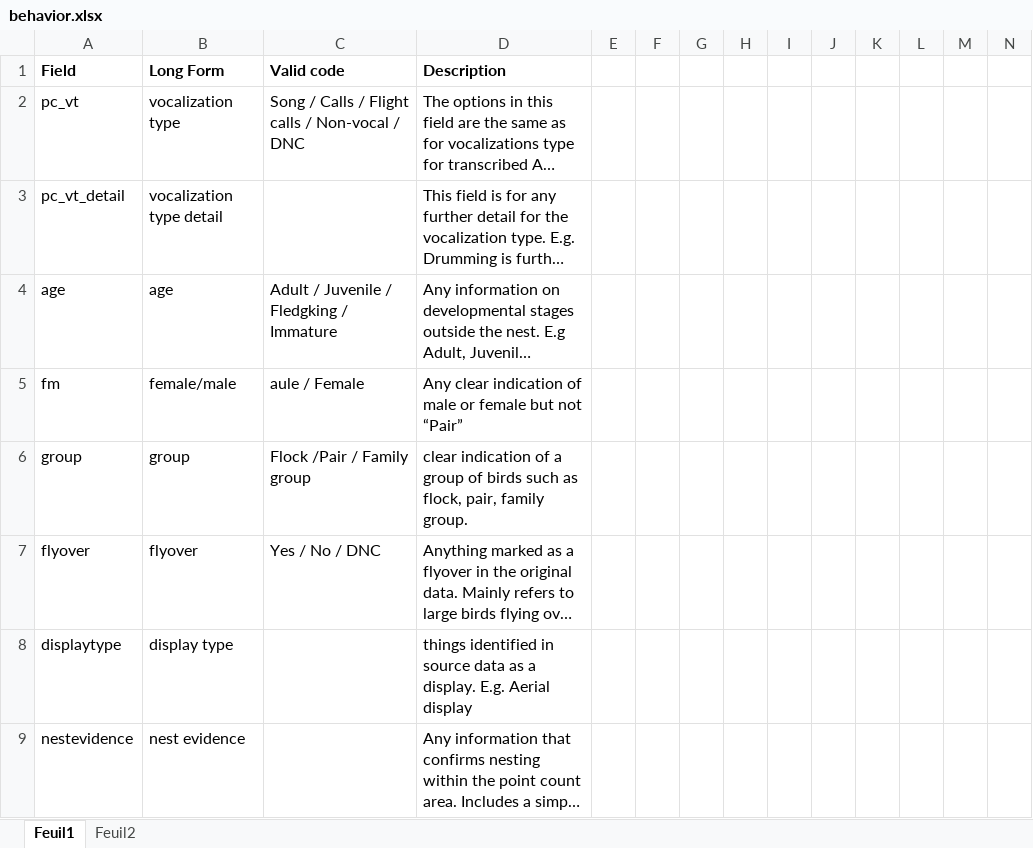
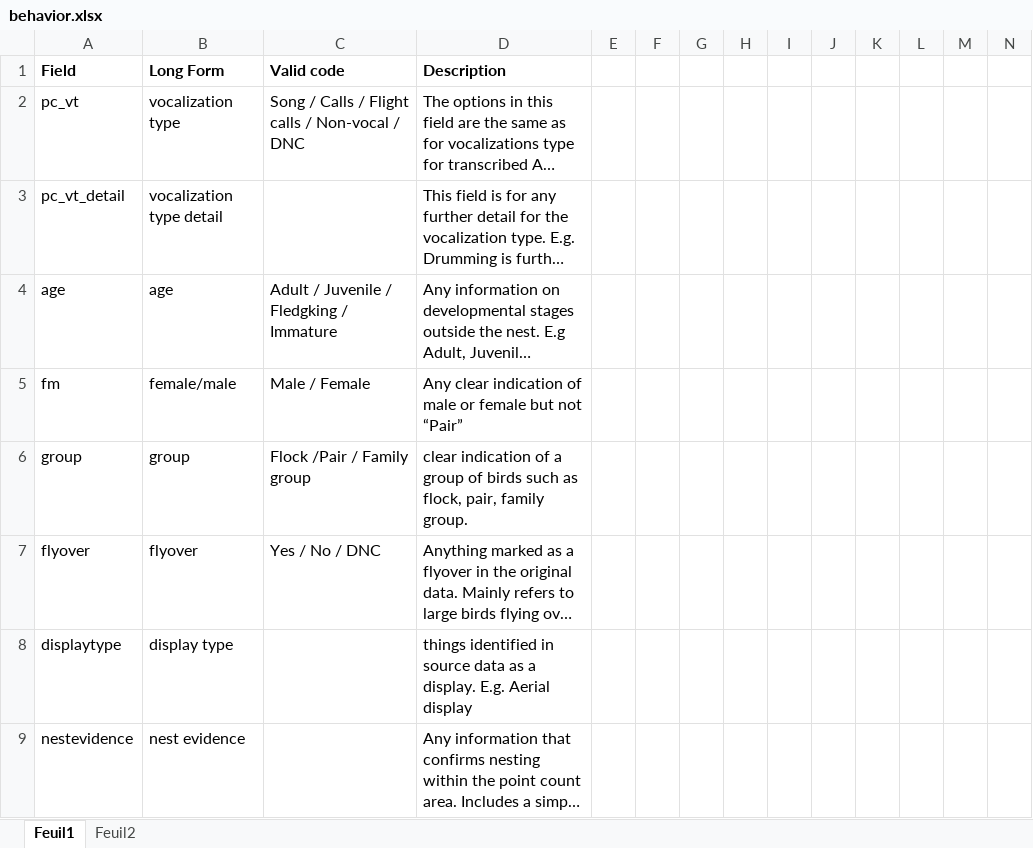
Before and after one commit to borealbirds/WildTrax-dataHarmonization, an Excel workbook: lookupTables/behavior.xlsx, sheet Feuil1, drawn as a sheet; only a part is shown; long unchanged cells end in …; values as stored, in another font and other column widths than the file's, no borders; the diff names each change by its address in the sheet, - before the commit and + after, or states it on an @@ line.

```diff
--- a/lookupTables/behavior.xlsx (sheet Feuil1)
+++ b/lookupTables/behavior.xlsx (sheet Feuil1)
-C5: aule / Female
+C5: Male / Female
```
Also changed, not shown: 3 other files.
